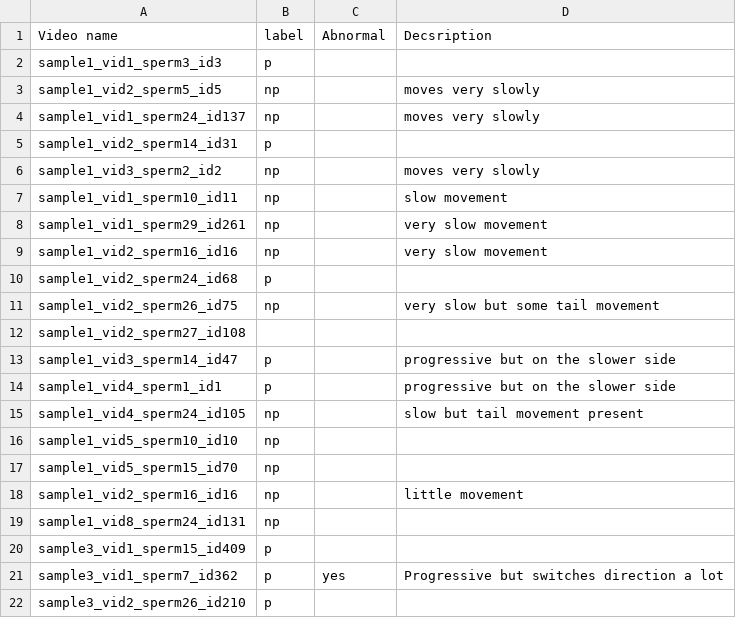
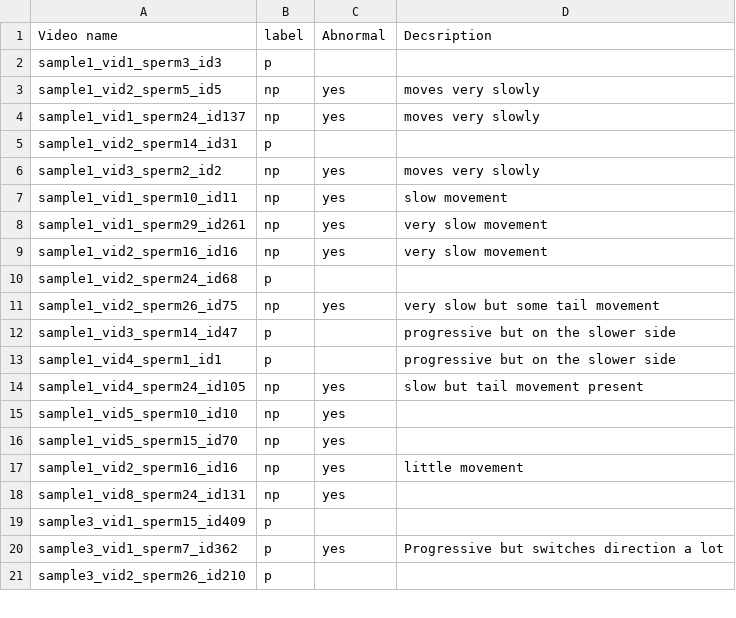
Before and after one commit to EleneLomi/Fertilisers_InFerGW4IVFHackathon_SpermMotility, a CSV file: data/path_extraction/ManualMotilityAnalysis.csv, drawn as a sheet; only a part is shown; the diff covers the shown part only.

Commit message:
Update ManualMotilityAnalysis.csv

```diff
--- a/data/path_extraction/ManualMotilityAnalysis.csv
+++ b/data/path_extraction/ManualMotilityAnalysis.csv
@@ -2,19 +2,18 @@
 sample1_vid1_sperm3_id3,p,,
-sample1_vid2_sperm5_id5,np,,moves very slowly
-sample1_vid1_sperm24_id137,np,,moves very slowly
+sample1_vid2_sperm5_id5,np,yes,moves very slowly
+sample1_vid1_sperm24_id137,np,yes,moves very slowly
 sample1_vid2_sperm14_id31,p,,
-sample1_vid3_sperm2_id2,np,,moves very slowly
-sample1_vid1_sperm10_id11,np,,slow movement
-sample1_vid1_sperm29_id261,np,,very slow movement
-sample1_vid2_sperm16_id16,np,,very slow movement
+sample1_vid3_sperm2_id2,np,yes,moves very slowly
+sample1_vid1_sperm10_id11,np,yes,slow movement
+sample1_vid1_sperm29_id261,np,yes,very slow movement
+sample1_vid2_sperm16_id16,np,yes,very slow movement
 sample1_vid2_sperm24_id68,p,,
-sample1_vid2_sperm26_id75,np,,very slow but some tail movement
-sample1_vid2_sperm27_id108,,,
+sample1_vid2_sperm26_id75,np,yes,very slow but some tail movement
 sample1_vid3_sperm14_id47,p,,progressive but on the slower side
 sample1_vid4_sperm1_id1,p,,progressive but on the slower side
-sample1_vid4_sperm24_id105,np,,slow but tail movement present
-sample1_vid5_sperm10_id10,np,,
-sample1_vid5_sperm15_id70,np,,
-sample1_vid2_sperm16_id16,np,,little movement
-sample1_vid8_sperm24_id131,np,,
+sample1_vid4_sperm24_id105,np,yes,slow but tail movement present
+sample1_vid5_sperm10_id10,np,yes,
+sample1_vid5_sperm15_id70,np,yes,
+sample1_vid2_sperm16_id16,np,yes,little movement
+sample1_vid8_sperm24_id131,np,yes,
 sample3_vid1_sperm15_id409,p,,
```
Also changed, not shown: 7 edited cells elsewhere in this file.
